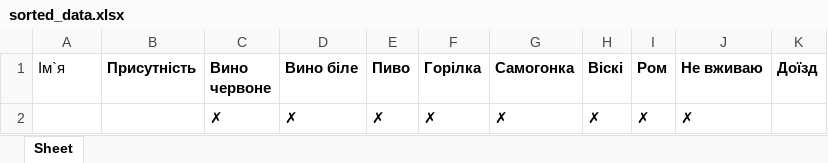
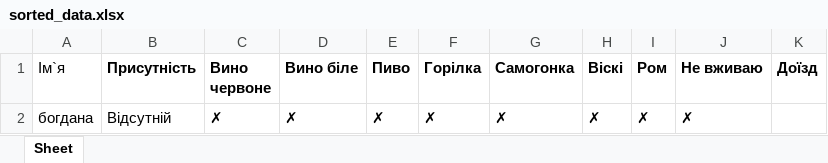
Before and after one commit to Bohdanaa/webwedding, an Excel workbook: sorted_data.xlsx, sheet Sheet, drawn as a sheet; values as stored, in another font and other column widths than the file's, no borders; the diff names each change by its address in the sheet, - before the commit and + after, or states it on an @@ line.

```diff
--- a/sorted_data.xlsx (sheet Sheet)
+++ b/sorted_data.xlsx (sheet Sheet)
-A2 (Ім`я): (empty)
+A2 (Ім`я): богдана
-B2 (Присутність): (empty)
+B2 (Присутність): Відсутній
```
Also changed, not shown: calculator_data.xlsx, data.xlsx, 3 other files.
